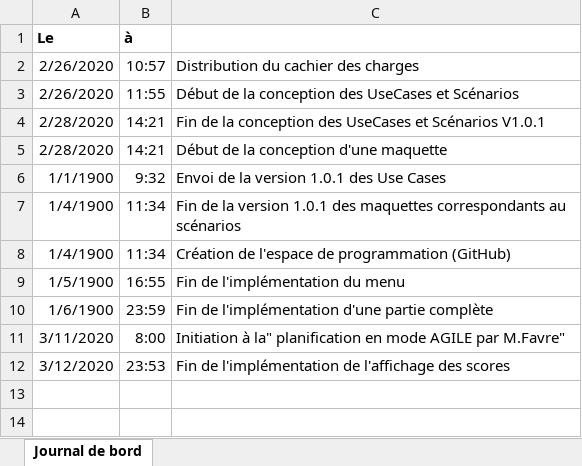
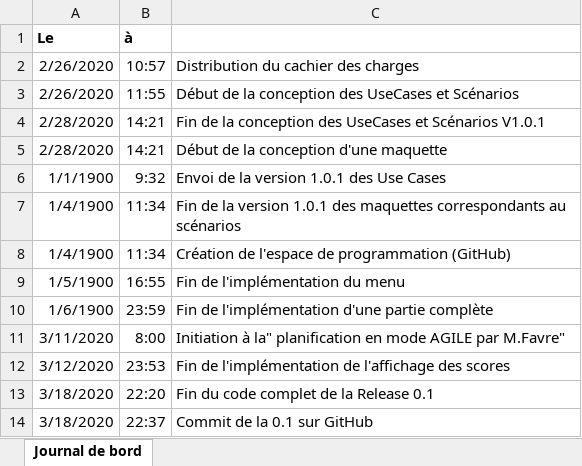
Before and after one commit to Neliott/BatailleNavale, an Excel workbook: documentation/Journal de bord.xlsx, sheet Journal de bord, drawn as a sheet; values as stored, in another font and other column widths than the file's, no borders; the diff names each change by its address in the sheet, - before the commit and + after, or states it on an @@ line.

```diff
--- a/documentation/Journal de bord.xlsx (sheet Journal de bord)
+++ b/documentation/Journal de bord.xlsx (sheet Journal de bord)
+row 13: 3/18/2020 | 22:20 | Fin du code complet de la Release 0.1
+row 14: 3/18/2020 | 22:37 | Commit de la 0.1 sur GitHub
```
Also changed, not shown: documentation/Journal de travail.xlsm, 6 other files.
